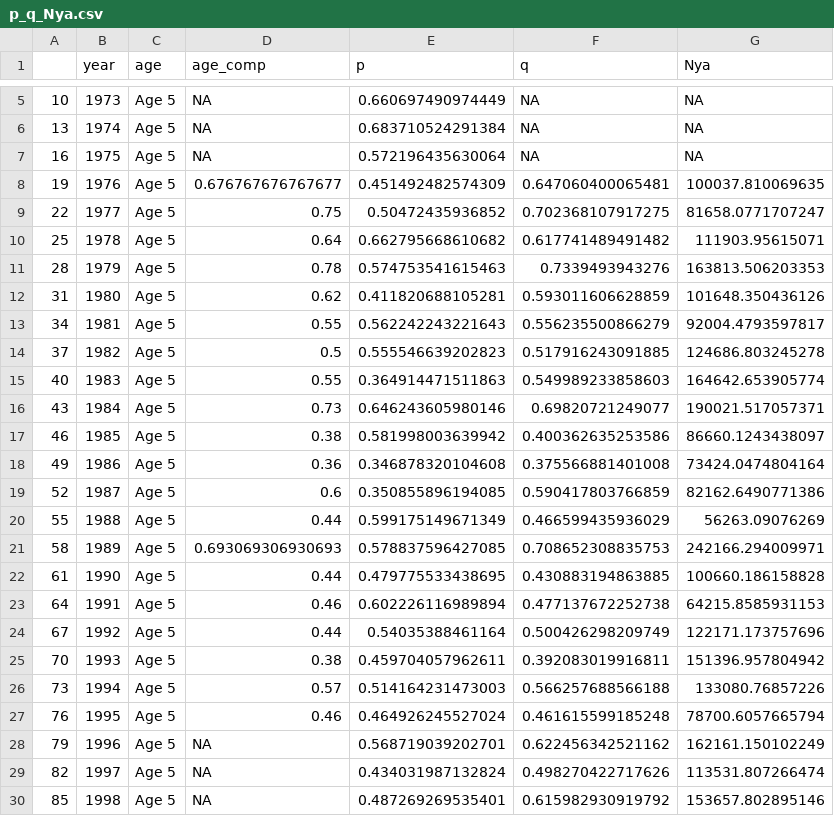
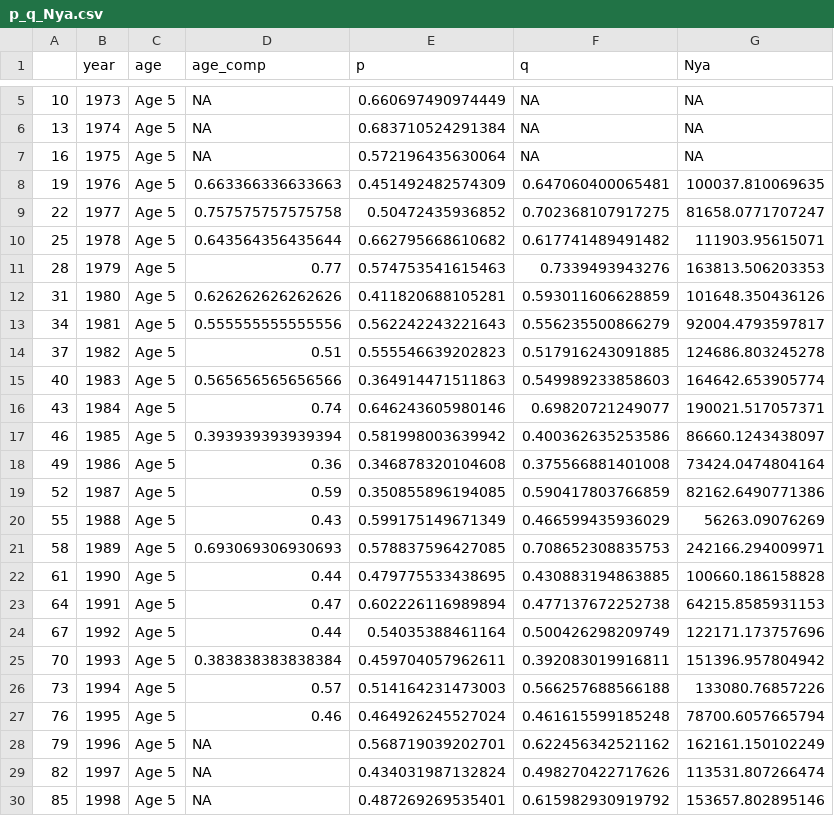
Before and after one commit to commfish/Chilkat_Sockeye, a CSV file: 2023_analysis/output/rjags/p_q_Nya.csv, drawn as a sheet; only a part is shown, gaps mark what is left out; the diff covers the shown part only.

```diff
--- a/2023_analysis/output/rjags/p_q_Nya.csv
+++ b/2023_analysis/output/rjags/p_q_Nya.csv
@@ -7,20 +7,20 @@
 "16",1975,"Age 5",NA,0.572196435630064,NA,NA
-"19",1976,"Age 5",0.676767676767677,0.451492482574309,0.647060400065481,100037.810069635
-"22",1977,"Age 5",0.75,0.50472435936852,0.702368107917275,81658.0771707247
-"25",1978,"Age 5",0.64,0.662795668610682,0.617741489491482,111903.95615071
-"28",1979,"Age 5",0.78,0.574753541615463,0.7339493943276,163813.506203353
-"31",1980,"Age 5",0.62,0.411820688105281,0.593011606628859,101648.350436126
-"34",1981,"Age 5",0.55,0.562242243221643,0.556235500866279,92004.4793597817
-"37",1982,"Age 5",0.5,0.555546639202823,0.517916243091885,124686.803245278
-"40",1983,"Age 5",0.55,0.364914471511863,0.549989233858603,164642.653905774
-"43",1984,"Age 5",0.73,0.646243605980146,0.69820721249077,190021.517057371
-"46",1985,"Age 5",0.38,0.581998003639942,0.400362635253586,86660.1243438097
+"19",1976,"Age 5",0.663366336633663,0.451492482574309,0.647060400065481,100037.810069635
+"22",1977,"Age 5",0.757575757575758,0.50472435936852,0.702368107917275,81658.0771707247
+"25",1978,"Age 5",0.643564356435644,0.662795668610682,0.617741489491482,111903.95615071
+"28",1979,"Age 5",0.77,0.574753541615463,0.7339493943276,163813.506203353
+"31",1980,"Age 5",0.626262626262626,0.411820688105281,0.593011606628859,101648.350436126
+"34",1981,"Age 5",0.555555555555556,0.562242243221643,0.556235500866279,92004.4793597817
+"37",1982,"Age 5",0.51,0.555546639202823,0.517916243091885,124686.803245278
+"40",1983,"Age 5",0.565656565656566,0.364914471511863,0.549989233858603,164642.653905774
+"43",1984,"Age 5",0.74,0.646243605980146,0.69820721249077,190021.517057371
+"46",1985,"Age 5",0.393939393939394,0.581998003639942,0.400362635253586,86660.1243438097
 "49",1986,"Age 5",0.36,0.346878320104608,0.375566881401008,73424.0474804164
-"52",1987,"Age 5",0.6,0.350855896194085,0.590417803766859,82162.6490771386
-"55",1988,"Age 5",0.44,0.599175149671349,0.466599435936029,56263.09076269
+"52",1987,"Age 5",0.59,0.350855896194085,0.590417803766859,82162.6490771386
+"55",1988,"Age 5",0.43,0.599175149671349,0.466599435936029,56263.09076269
 "58",1989,"Age 5",0.693069306930693,0.578837596427085,0.708652308835753,242166.294009971
 "61",1990,"Age 5",0.44,0.479775533438695,0.430883194863885,100660.186158828
-"64",1991,"Age 5",0.46,0.602226116989894,0.477137672252738,64215.8585931153
+"64",1991,"Age 5",0.47,0.602226116989894,0.477137672252738,64215.8585931153
 "67",1992,"Age 5",0.44,0.54035388461164,0.500426298209749,122171.173757696
-"70",1993,"Age 5",0.38,0.459704057962611,0.392083019916811,151396.957804942
+"70",1993,"Age 5",0.383838383838384,0.459704057962611,0.392083019916811,151396.957804942
 "73",1994,"Age 5",0.57,0.514164231473003,0.566257688566188,133080.76857226
```
Also changed, not shown: 18 added rows and 44 edited cells elsewhere in this file, 2023_analysis/output/rjags/percentiles.csv, 2023_analysis/output/rjags/processed/QM.csv, 21 other files.
